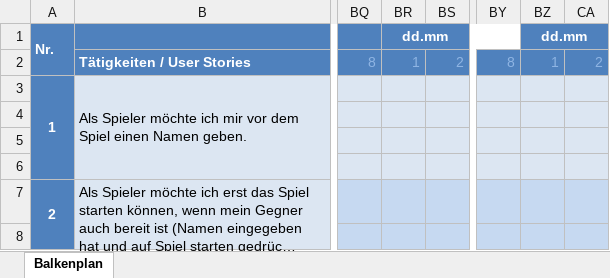
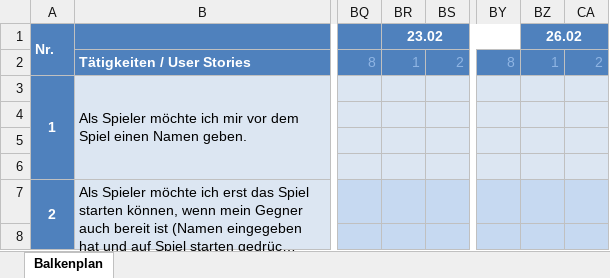
Before and after one commit to zsciaj/BBC-Java-Boomberman, an Excel workbook: Boomberman/doku/210_Gantt-Diagramm_Joey_Nico.110.xlsx, sheet Balkenplan, drawn as a sheet; only a part is shown, gaps mark what is left out; long unchanged cells end in …; values as stored, in another font and other column widths than the file's, no borders; the diff names each change by its address in the sheet, - before the commit and + after, or states it on an @@ line.

```diff
--- a/Boomberman/doku/210_Gantt-Diagramm_Joey_Nico.110.xlsx (sheet Balkenplan)
+++ b/Boomberman/doku/210_Gantt-Diagramm_Joey_Nico.110.xlsx (sheet Balkenplan)
-BR1: dd.mm
+BR1: 23.02
-BZ1: dd.mm
+BZ1: 26.02
```
